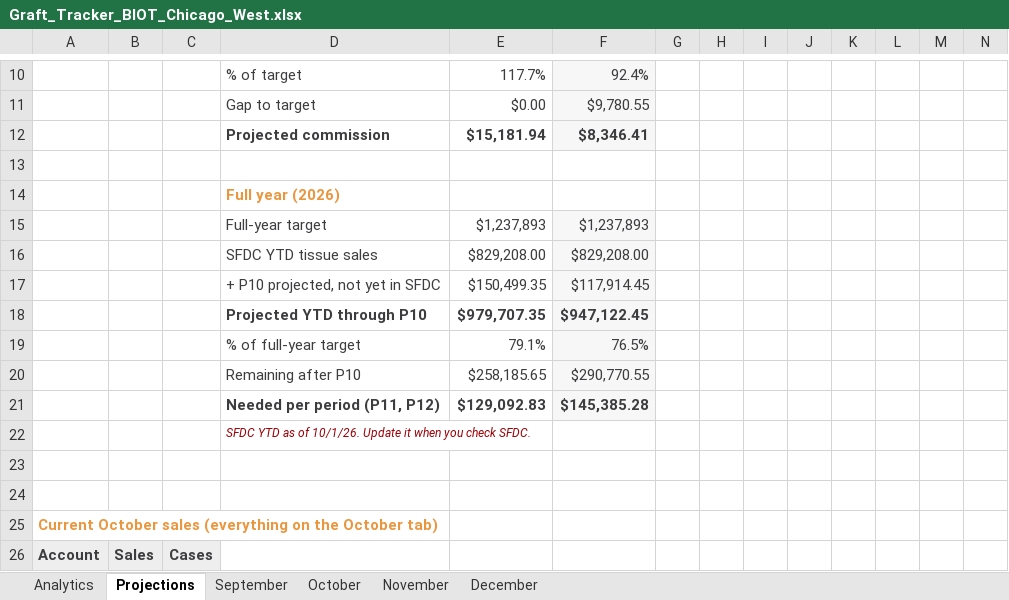
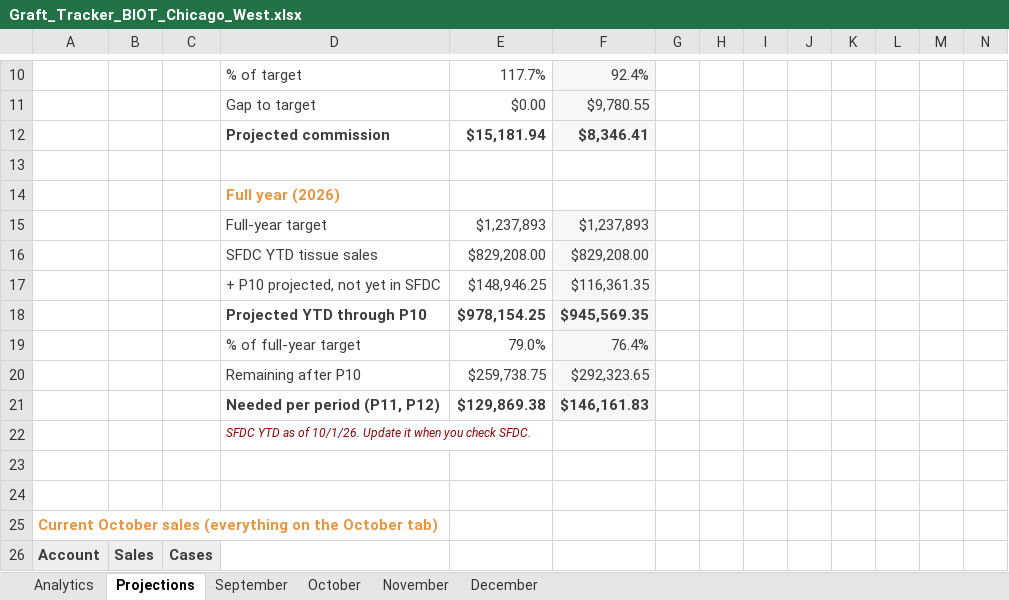
Before and after one commit to ajpeterson113/Graft-Tracker, an Excel workbook: Graft_Tracker_BIOT_Chicago_West.xlsx, sheet Projections, drawn as a sheet; only a part is shown, gaps mark what is left out; values as stored, in another font and other column widths than the file's, no borders; removed rows and columns are numbered as before the commit, all else as after; rows hold the shown columns only; the diff names each change by its address in the sheet, - before the commit and + after, or states it on an @@ line.

Commit message:
Tracker update 2026-10-02 (from Graft_Tracker_BIOT_Chicago_West_2026-10-01.xlsx)

```diff
--- a/Graft_Tracker_BIOT_Chicago_West.xlsx (sheet Projections)
+++ b/Graft_Tracker_BIOT_Chicago_West.xlsx (sheet Projections)
-row 17:  |  |  | + P10 projected, not yet in SFDC | $150,499.35 | $117,914.45
-row 18:  |  |  | Projected YTD through P10 | $979,707.35 | $947,122.45
-row 19:  |  |  | % of full-year target | 79.1% | 76.5%
-row 20:  |  |  | Remaining after P10 | $258,185.65 | $290,770.55
-row 21:  |  |  | Needed per period (P11, P12) | $129,092.83 | $145,385.28
+row 17:  |  |  | + P10 projected, not yet in SFDC | $148,946.25 | $116,361.35
+row 18:  |  |  | Projected YTD through P10 | $978,154.25 | $945,569.35
+row 19:  |  |  | % of full-year target | 79.0% | 76.4%
+row 20:  |  |  | Remaining after P10 | $259,738.75 | $292,323.65
+row 21:  |  |  | Needed per period (P11, P12) | $129,869.38 | $146,161.83
```
Also changed, not shown: sheet Analytics, sheet October, charts or pictures.
